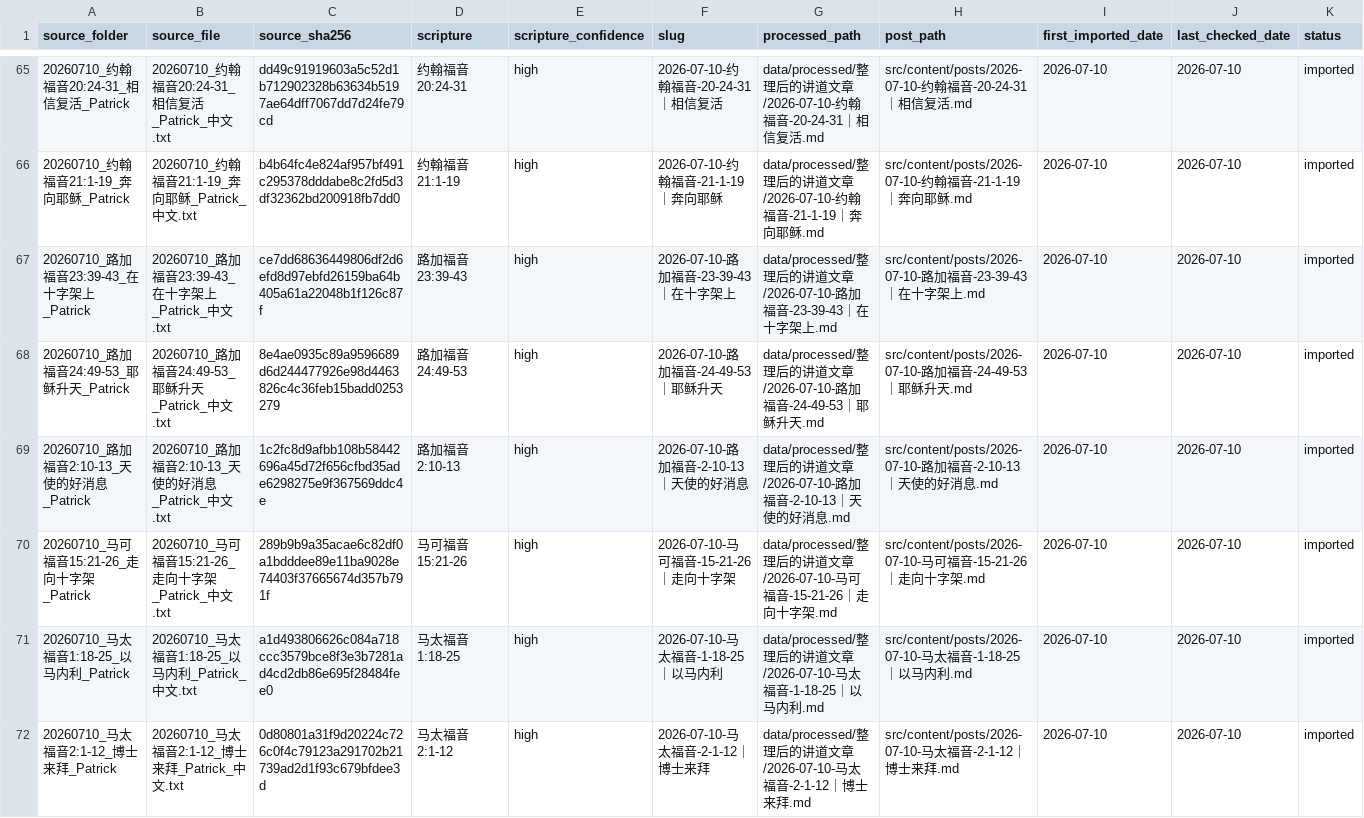
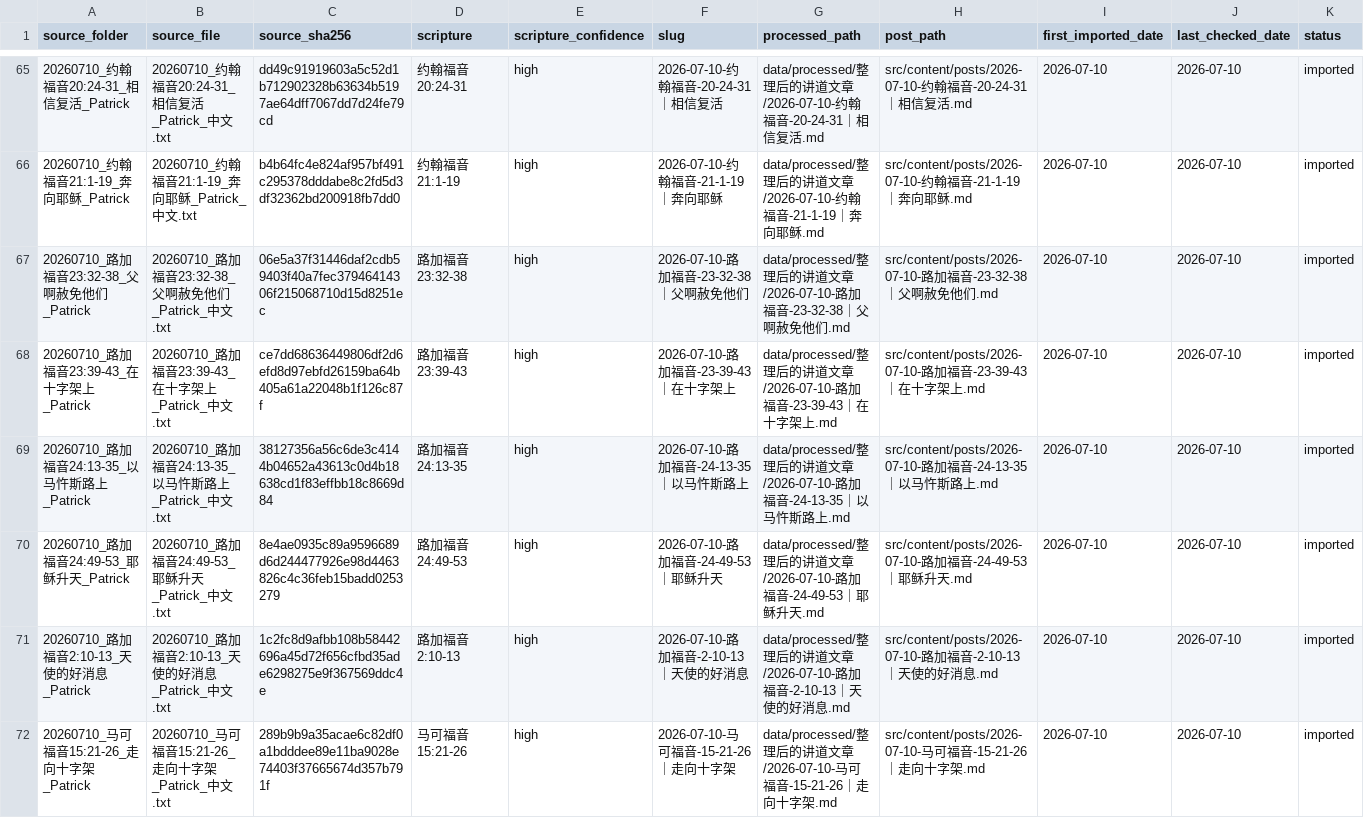
Before and after one commit to Ronnie0229/Ronnie0229.github.io, a CSV file: docs/内容整理报告/sermon-import-registry.csv, drawn as a sheet; only a part is shown, gaps mark what is left out; the shorter side is filled out with more unchanged rows; the diff covers the shown part only.

Commit message:
publish three easter sermons

```diff
--- a/docs/内容整理报告/sermon-import-registry.csv
+++ b/docs/内容整理报告/sermon-import-registry.csv
@@ -66,3 +66,5 @@
 20260710_约翰福音21:1-19_奔向耶稣_Patrick,20260710_约翰福音21:1-19_奔向耶稣_Patrick_中文.txt,b4b64fc4e824af957bf491c295378dddabe8c2fd5d3df32362bd200918fb7dd0,约翰福音 21:1-19,high,2026-07-10-约翰福音-21-1-19｜奔向耶稣,data/processed/整理后的讲道文章/2026-07-10-约翰福音-21-1-19｜奔向耶稣.md,src/content/posts/2026-07-10-约翰福音-21-1-19｜奔向耶稣.md,2026-07-10,2026-07-10,imported
+20260710_路加福音23:32-38_父啊赦免他们_Patrick,20260710_路加福音23:32-38_父啊赦免他们_Patrick_中文.txt,06e5a37f31446daf2cdb59403f40a7fec37946414306f215068710d15d8251ec,路加福音 23:32-38,high,2026-07-10-路加福音-23-32-38｜父啊赦免他们,data/processed/整理后的讲道文章/2026-07-10-路加福音-23-32-38｜父啊赦免他们.md,src/content/posts/2026-07-10-路加福音-23-32-38｜父啊赦免他们.md,2026-07-10,2026-07-10,imported
 20260710_路加福音23:39-43_在十字架上_Patrick,20260710_路加福音23:39-43_在十字架上_Patrick_中文.txt,ce7dd68636449806df2d6efd8d97ebfd26159ba64b405a61a22048b1f126c87f,路加福音 23:39-43,high,2026-07-10-路加福音-23-39-43｜在十字架上,data/processed/整理后的讲道文章/2026-07-10-路加福音-23-39-43｜在十字架上.md,src/content/posts/2026-07-10-路加福音-23-39-43｜在十字架上.md,2026-07-10,2026-07-10,imported
+20260710_路加福音24:13-35_以马忤斯路上_Patrick,20260710_路加福音24:13-35_以马忤斯路上_Patrick_中文.txt,38127356a56c6de3c4144b04652a43613c0d4b18638cd1f83effbb18c8669d84,路加福音 24:13-35,high,2026-07-10-路加福音-24-13-35｜以马忤斯路上,data/processed/整理后的讲道文章/2026-07-10-路加福音-24-13-35｜以马忤斯路上.md,src/content/posts/2026-07-10-路加福音-24-13-35｜以马忤斯路上.md,2026-07-10,2026-07-10,imported
 20260710_路加福音24:49-53_耶稣升天_Patrick,20260710_路加福音24:49-53_耶稣升天_Patrick_中文.txt,8e4ae0935c89a9596689d6d244477926e98d4463826c4c36feb15badd0253279,路加福音 24:49-53,high,2026-07-10-路加福音-24-49-53｜耶稣升天,data/processed/整理后的讲道文章/2026-07-10-路加福音-24-49-53｜耶稣升天.md,src/content/posts/2026-07-10-路加福音-24-49-53｜耶稣升天.md,2026-07-10,2026-07-10,imported
```
Also changed, not shown: 1 added row elsewhere in this file, docs/内容整理报告/讲道文章目录.csv, 7 other files.
